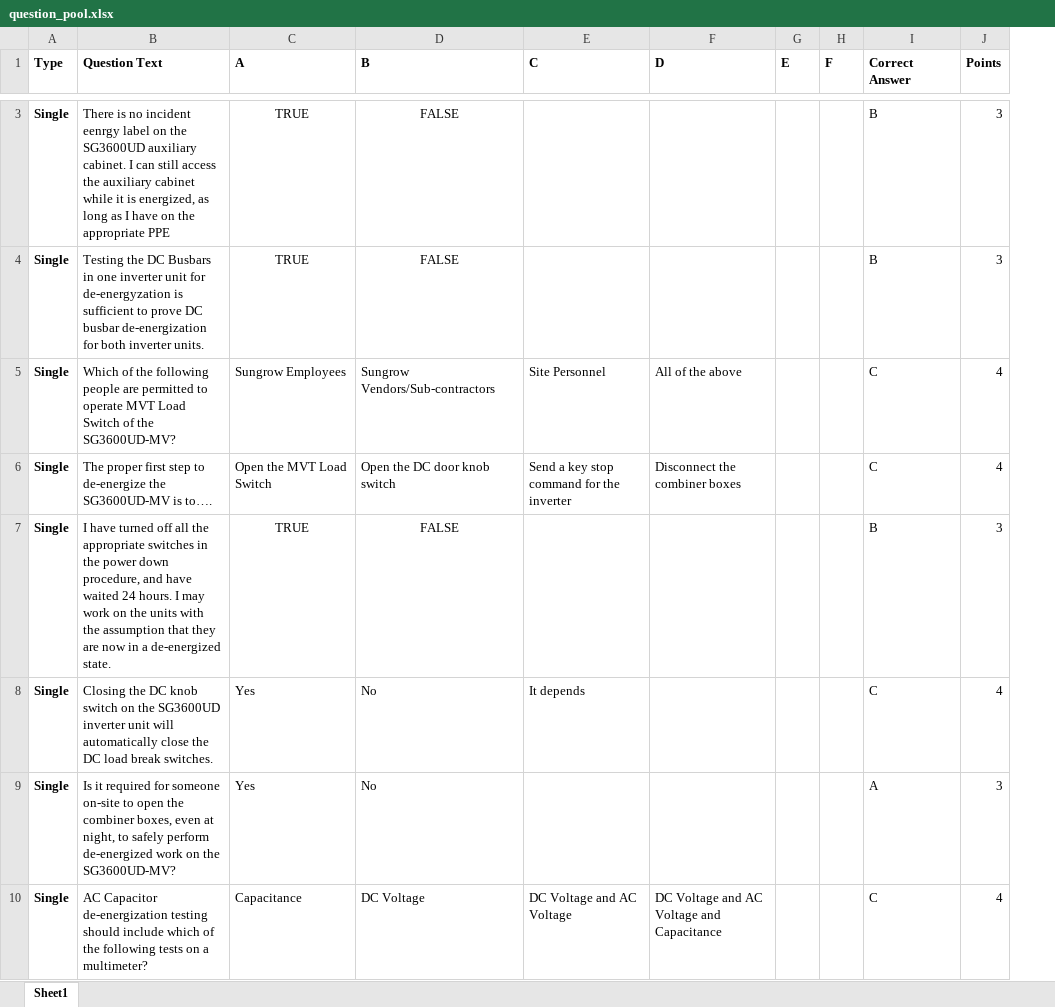
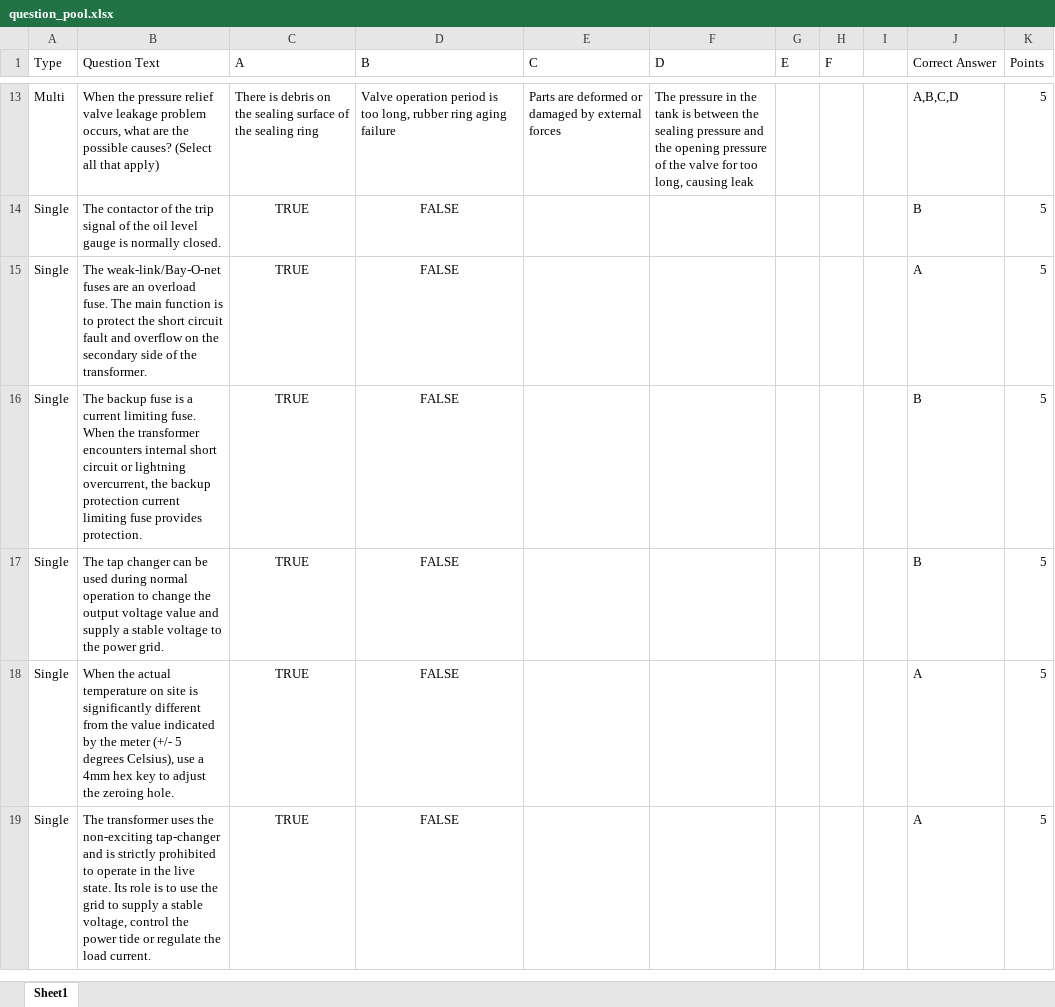
Before and after one commit to BowenHe1/Sungrow-Quiz-App, an Excel workbook: question_pool.xlsx, sheet Sheet1, drawn as a sheet; only a part is shown, gaps mark what is left out; values as stored, in another font and other column widths than the file's, no borders; removed rows and columns are numbered as before the commit, all else as after; the diff covers the shown part only; the diff names each change by its address in the sheet, - before the commit and + after, or states it on an @@ line.

Commit message:
Update Transformer question pool with local test pool

```diff
--- a/question_pool.xlsx (sheet Sheet1)
+++ b/question_pool.xlsx (sheet Sheet1)
+column I, empty
-A1:H1 bold: on
+A1:H1 bold: off
-J1:K1 bold: on
+J1:K1 bold: off
+row 13: Multi | When the pressure relief valve leakage problem occurs, what are the possible causes? (Select all that apply) | There is debris on the sealing surface of the sealing ring | Valve operation period is too long, rubber ring aging failure | Parts are deformed or damaged by external forces | The pressure in the tank is between the sealing pressure and the opening pressure of the valve for too long, causing leak |  |  |  | A,B,C,D | 5
-A14 bold: on
+A14 bold: off
-B14 (Question Text): There is no incident eenrgy label on the SG3600UD auxiliary cabinet. I can still access the auxiliary cabinet while it is energized, as long as I have on the appropriate PPE
+B14 (Question Text): The contactor of the trip signal of the oil level gauge is normally closed.
-K14 (Points): 3
+K14 (Points): 5
+row 15: Single | The weak-link/Bay-O-net fuses are an overload fuse. The main function is to protect the short circuit fault and overflow on the secondary side of the transformer. | TRUE | FALSE |  |  |  |  |  | A | 5
-A16 bold: on
+A16 bold: off
-B16 (Question Text): Testing the DC Busbars in one inverter unit for de-energyzation is sufficient to prove DC busbar de-energization for both inverter units.
+B16 (Question Text): The backup fuse is a current limiting fuse. When the transformer encounters internal short circuit or lightning overcurrent, the backup protection current limiting fuse provides protection.
-K16 (Points): 3
+K16 (Points): 5
-row 5: Single | Which of the following people are permitted to operate MVT Load Switch of the SG3600UD-MV? | Sungrow Employees | Sungrow Vendors/Sub-contractors | Site Personnel | All of the above |  |  | C | 4
-row 6: Single | The proper first step to de-energize the SG3600UD-MV is to…. | Open the MVT Load Switch | Open the DC door knob switch | Send a key stop command for the inverter | Disconnect the combiner boxes |  |  | C | 4
-A17 bold: on
+A17 bold: off
-B17 (Question Text): I have turned off all the appropriate switches in the power down procedure, and have waited 24 hours. I may work on the units with the assumption that they are now in a de-energized state.
+B17 (Question Text): The tap changer can be used during normal operation to change the output voltage value and supply a stable voltage to the power grid.
-K17 (Points): 3
+K17 (Points): 5
-row 8: Single | Closing the DC knob switch on the SG3600UD inverter unit will automatically close the DC load break switches. | Yes | No | It depends |  |  |  | C | 4
-row 9: Single | Is it required for someone on-site to open the combiner boxes, even at night, to safely perform de-energized work on the SG3600UD-MV? | Yes | No |  |  |  |  | A | 3
-row 10: Single | AC Capacitor de-energization testing should include which of the following tests on a multimeter? | Capacitance | DC Voltage | DC Voltage and AC Voltage | DC Voltage and AC Voltage and Capacitance |  |  | C | 4
+row 18: Single | When the actual temperature on site is significantly different from the value indicated by the meter (+/- 5 degrees Celsius), use a 4mm hex key to adjust the zeroing hole. | TRUE | FALSE |  |  |  |  |  | A | 5
+row 19: Single | The transformer uses the non-exciting tap-changer and is strictly prohibited to operate in the live state. Its role is to use the grid to supply a stable voltage, control the power tide or regulate the load current. | TRUE | FALSE |  |  |  |  |  | A | 5
```
Also changed, not shown: 30 added rows, 12 removed rows, 16 edited cells and cell formats elsewhere in this sheet.
